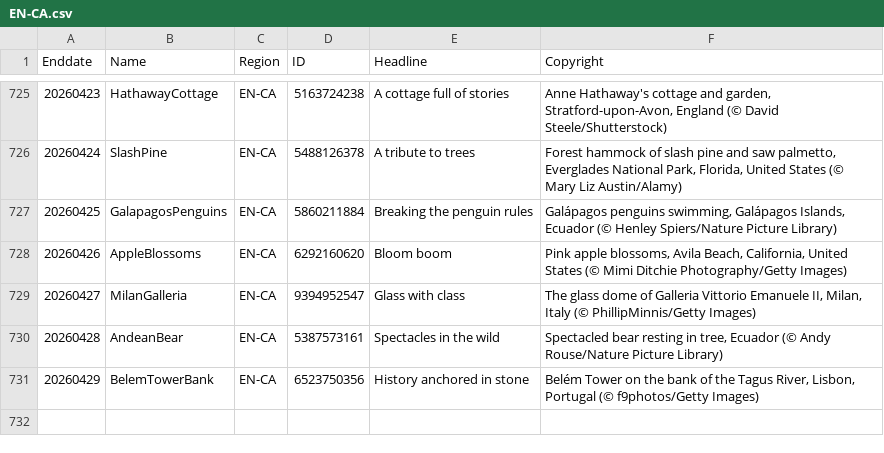
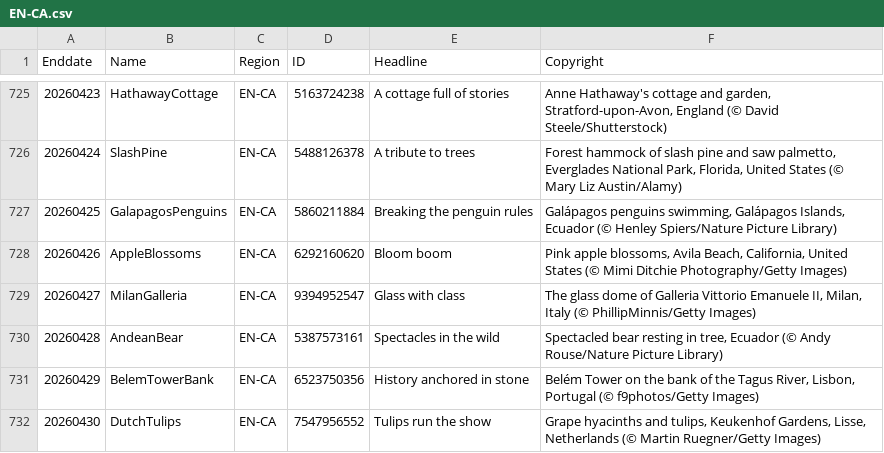
Before and after one commit to taumasyang/imageArchive, a CSV file: metadata/EN-CA.csv, drawn as a sheet; only a part is shown, gaps mark what is left out; the diff names each change by its address in the sheet, - before the commit and + after, or states it on an @@ line.

```diff
--- a/metadata/EN-CA.csv
+++ b/metadata/EN-CA.csv
+row 732: 20260430 | DutchTulips | EN-CA | 7547956552 | Tulips run the show | Grape hyacinths and tulips, Keukenhof Gardens, Lisse, Netherlands (© Martin Ruegner/Getty Images)
```
Also changed, not shown: metadata/EN-GB.csv, metadata/EN-IN.csv, 9 other files.
